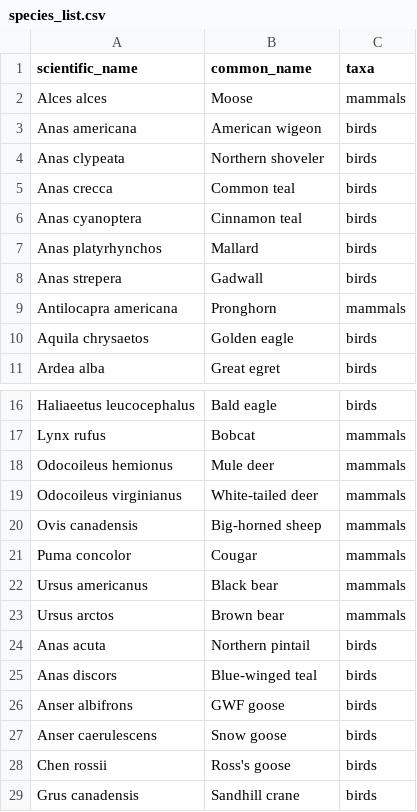
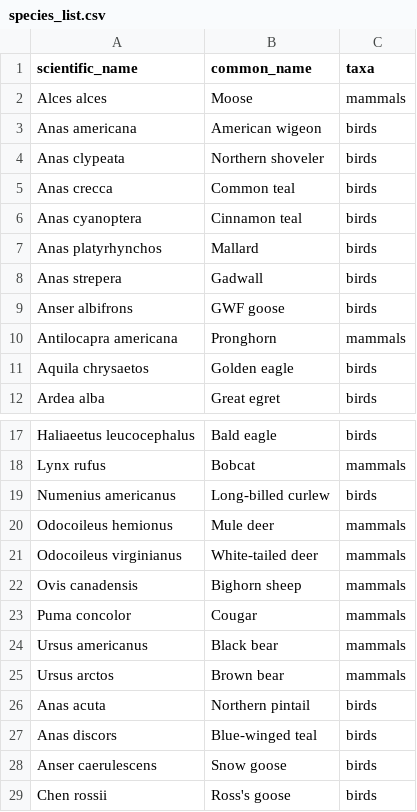
Before and after one commit to ryoliver/covid, a CSV file: src/species_list.csv, drawn as a sheet; only a part is shown, gaps mark what is left out; the shorter side is filled out with more unchanged rows.

Commit message:
add curlew and fix bighorn sheep

```diff
--- a/src/species_list.csv
+++ b/src/species_list.csv
@@ -8,2 +8,3 @@ Anas platyrhynchos,Mallard,birds
 Anas strepera,Gadwall,birds
+Anser albifrons,GWF goose,birds
 Antilocapra americana,Pronghorn,mammals
@@ -17,5 +18,6 @@ Haliaeetus leucocephalus,Bald eagle,birds
 Lynx rufus,Bobcat,mammals
+Numenius americanus,Long-billed curlew,birds
 Odocoileus hemionus,Mule deer,mammals
 Odocoileus virginianus,White-tailed deer,mammals
-Ovis canadensis,Big-horned sheep,mammals
+Ovis canadensis,Bighorn sheep,mammals
 Puma concolor,Cougar,mammals
@@ -25,3 +27,2 @@ Anas acuta,Northern pintail,birds
 Anas discors,Blue-winged teal,birds
-Anser albifrons,GWF goose,birds
 Anser caerulescens,Snow goose,birds
```
Also changed, not shown: 1 other file.
